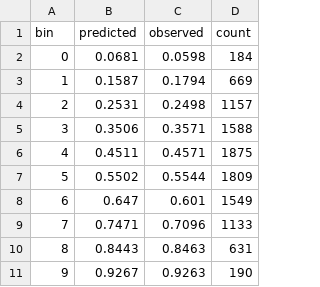
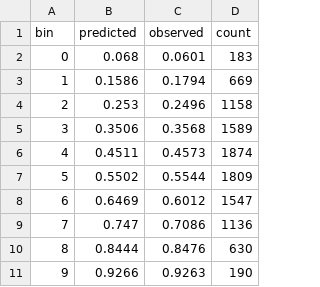
Before and after one commit to DA24B020/AcePredict, a CSV file: reports/reliability.csv, drawn as a sheet.

```diff
--- a/reports/reliability.csv
+++ b/reports/reliability.csv
@@ -1,11 +1,11 @@
 bin,predicted,observed,count
-0,0.0681,0.0598,184
-1,0.1587,0.1794,669
-2,0.2531,0.2498,1157
-3,0.3506,0.3571,1588
-4,0.4511,0.4571,1875
+0,0.068,0.0601,183
+1,0.1586,0.1794,669
+2,0.253,0.2496,1158
+3,0.3506,0.3568,1589
+4,0.4511,0.4573,1874
 5,0.5502,0.5544,1809
-6,0.647,0.601,1549
-7,0.7471,0.7096,1133
-8,0.8443,0.8463,631
-9,0.9267,0.9263,190
+6,0.6469,0.6012,1547
+7,0.747,0.7086,1136
+8,0.8444,0.8476,630
+9,0.9266,0.9263,190
```
Also changed, not shown: reports/segments.csv, 6 other files.
